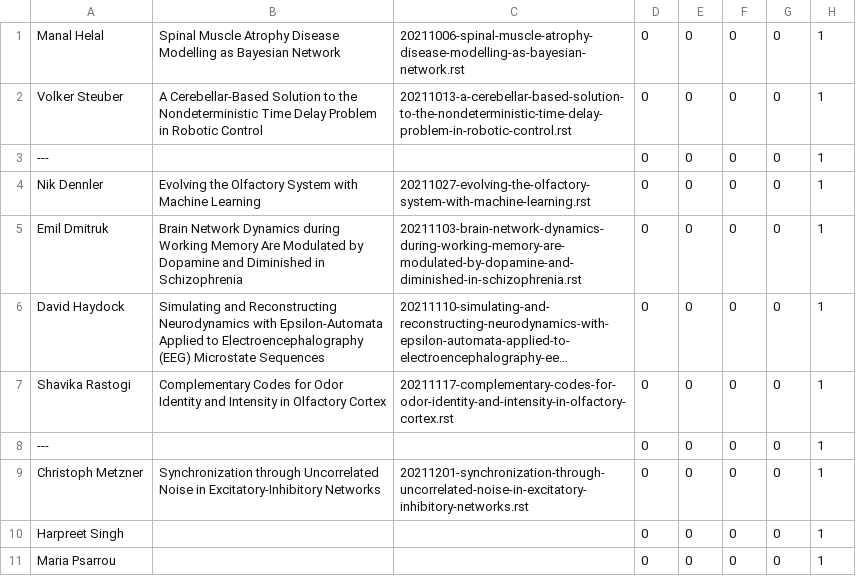
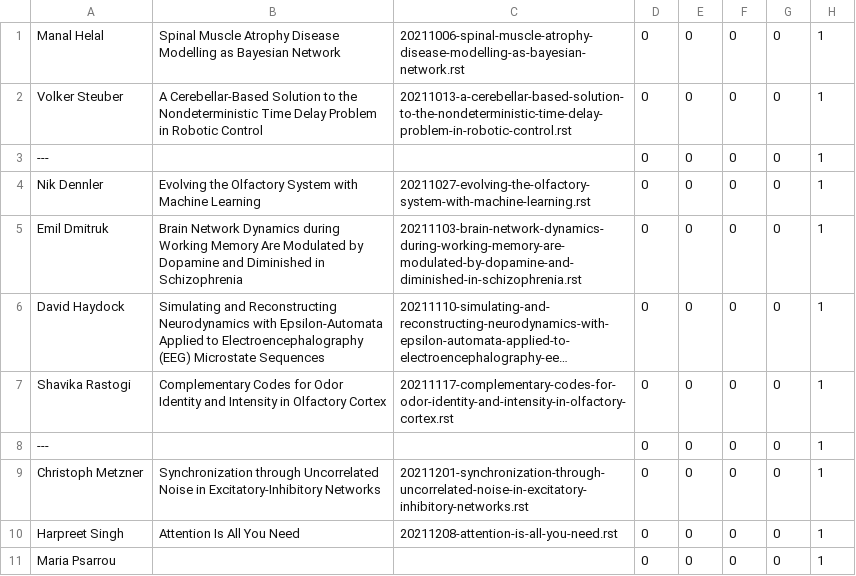
Before and after one commit to UHBiocomputation/UH-biocomputation-web, a CSV file: scripts/rota-data-2021b.csv, drawn as a sheet; long unchanged cells end in ….

```diff
--- a/scripts/rota-data-2021b.csv
+++ b/scripts/rota-data-2021b.csv
@@ -9,3 +9,3 @@ Shavika Rastogi,"Complementary Codes for Odor Identity and Intensity in Olfactor
 Christoph Metzner,"Synchronization through Uncorrelated Noise in Excitatory-Inhibitory Networks","20211201-synchronization-through-uncorrelated-noise-in-excitatory-inhibitory-networks.rst",0,0,0,0,1
-Harpreet Singh,"","",0,0,0,0,1
+Harpreet Singh,"Attention Is All You Need","20211208-attention-is-all-you-need.rst",0,0,0,0,1
 Maria Psarrou,"","",0,0,0,0,1
```
Also changed, not shown: 4 other files.
